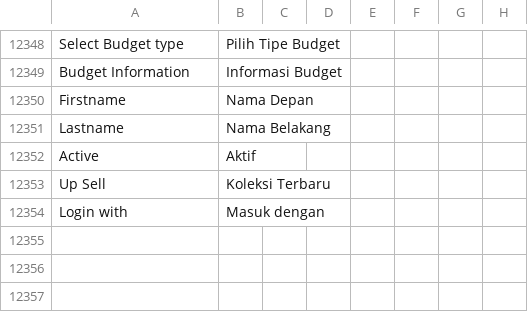
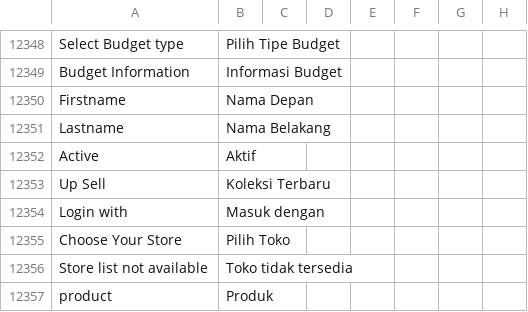
Before and after one commit to icubeus/magento2-indonesianlanguage, a CSV file: id_ID.csv, drawn as a sheet; only a part is shown, gaps mark what is left out; the diff names each change by its address in the sheet, - before the commit and + after, or states it on an @@ line.

Commit message:
updated translate

```diff
--- a/id_ID.csv
+++ b/id_ID.csv
+row 12355: Choose Your Store | Pilih Toko
+row 12356: Store list not available | Toko tidak tersedia
+row 12357: product | Produk
```
